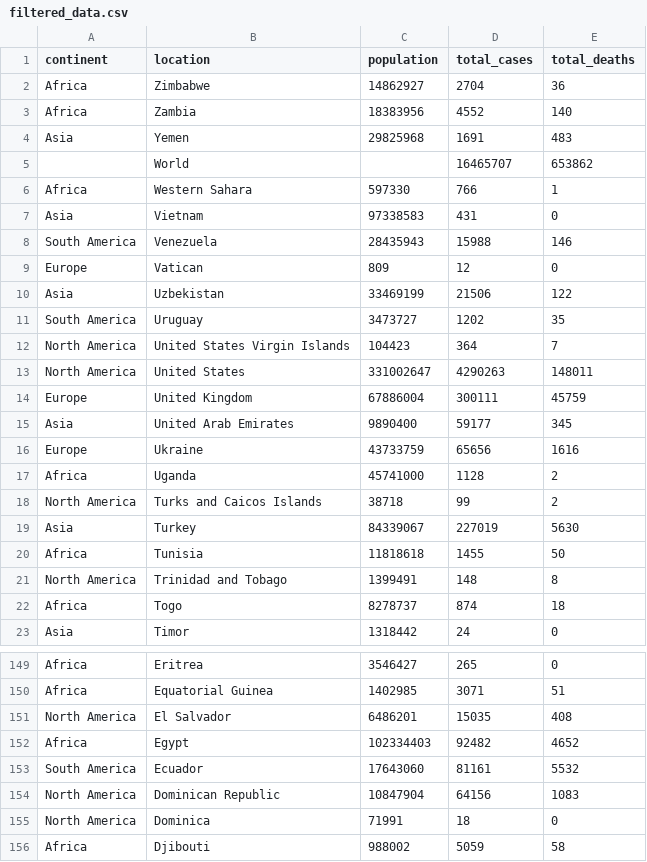
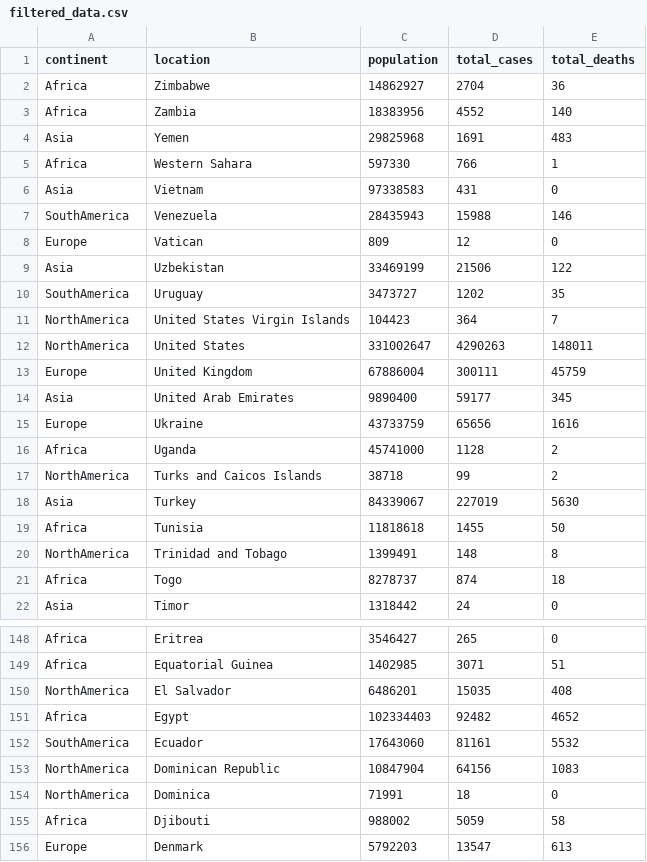
Before and after one commit to surajbisht1809/Covid-19, a CSV file: filtered_data.csv, drawn as a sheet; only a part is shown, gaps mark what is left out; the shorter side is filled out with more unchanged rows; the diff covers the shown part only.

Commit message:
removed world and updated NA and SA

```diff
--- a/filtered_data.csv
+++ b/filtered_data.csv
@@ -4,11 +4,10 @@ Africa,Zambia,18383956,4552,140
 Asia,Yemen,29825968,1691,483
-,World,,16465707,653862
 Africa,Western Sahara,597330,766,1
 Asia,Vietnam,97338583,431,0
-South America,Venezuela,28435943,15988,146
+SouthAmerica,Venezuela,28435943,15988,146
 Europe,Vatican,809,12,0
 Asia,Uzbekistan,33469199,21506,122
-South America,Uruguay,3473727,1202,35
-North America,United States Virgin Islands,104423,364,7
-North America,United States,331002647,4290263,148011
+SouthAmerica,Uruguay,3473727,1202,35
+NorthAmerica,United States Virgin Islands,104423,364,7
+NorthAmerica,United States,331002647,4290263,148011
 Europe,United Kingdom,67886004,300111,45759
@@ -17,6 +16,6 @@ Europe,Ukraine,43733759,65656,1616
 Africa,Uganda,45741000,1128,2
-North America,Turks and Caicos Islands,38718,99,2
+NorthAmerica,Turks and Caicos Islands,38718,99,2
 Asia,Turkey,84339067,227019,5630
 Africa,Tunisia,11818618,1455,50
-North America,Trinidad and Tobago,1399491,148,8
+NorthAmerica,Trinidad and Tobago,1399491,148,8
 Africa,Togo,8278737,874,18
@@ -150,7 +149,7 @@ Africa,Eritrea,3546427,265,0
 Africa,Equatorial Guinea,1402985,3071,51
-North America,El Salvador,6486201,15035,408
+NorthAmerica,El Salvador,6486201,15035,408
 Africa,Egypt,102334403,92482,4652
-South America,Ecuador,17643060,81161,5532
-North America,Dominican Republic,10847904,64156,1083
-North America,Dominica,71991,18,0
+SouthAmerica,Ecuador,17643060,81161,5532
+NorthAmerica,Dominican Republic,10847904,64156,1083
+NorthAmerica,Dominica,71991,18,0
 Africa,Djibouti,988002,5059,58
```
Also changed, not shown: 39 edited cells elsewhere in this file.
